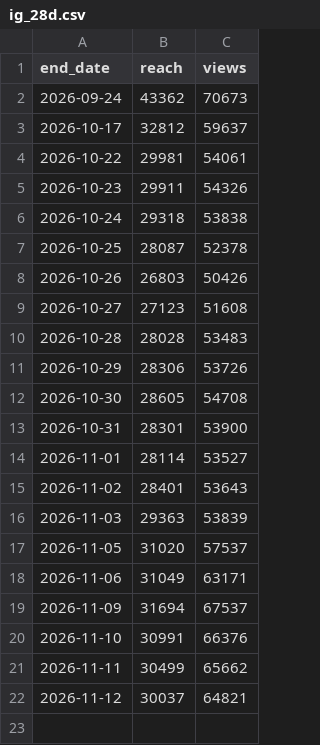
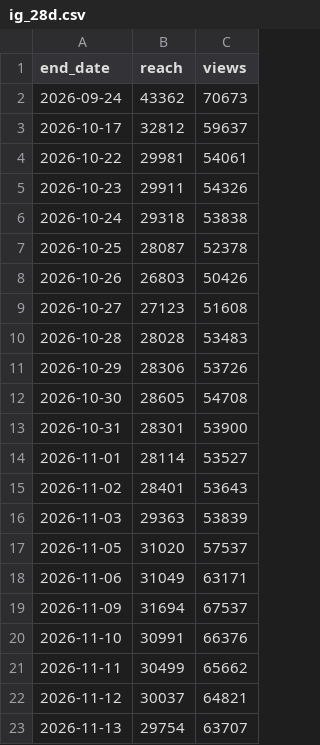
Before and after one commit to Tohomito/atm-dashboard, a CSV file: data/sm/ig_28d.csv, drawn as a sheet.

```diff
--- a/data/sm/ig_28d.csv
+++ b/data/sm/ig_28d.csv
@@ -22 +22,2 @@ end_date,reach,views
 2026-11-12,30037,64821
+2026-11-13,29754,63707
```
Also changed, not shown: data/sm/ig_posts.csv, data/sm/li_daily.csv, 6 other files.
